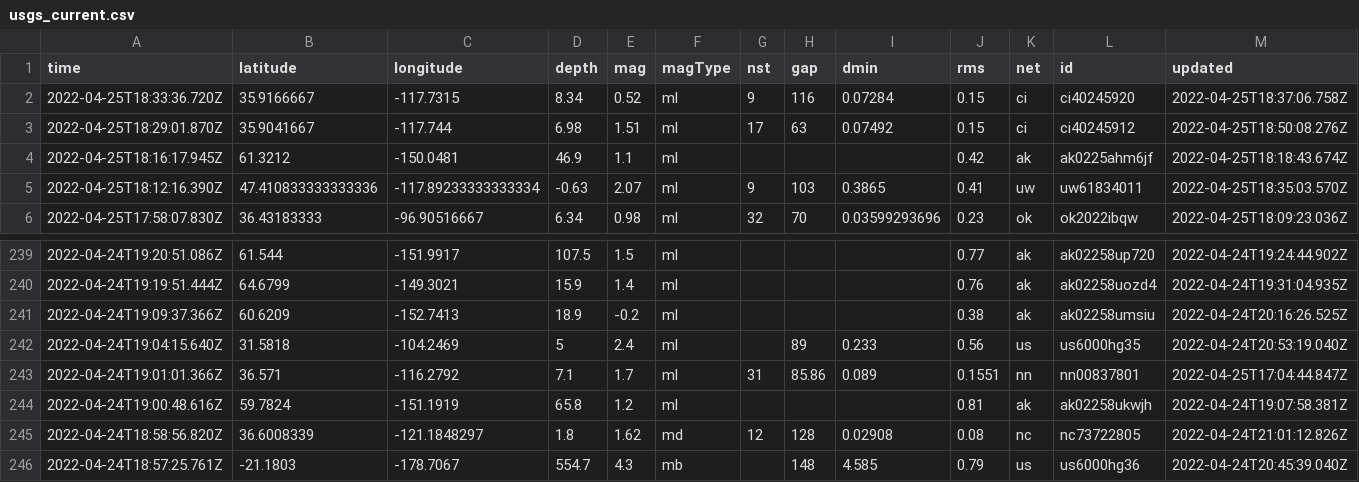
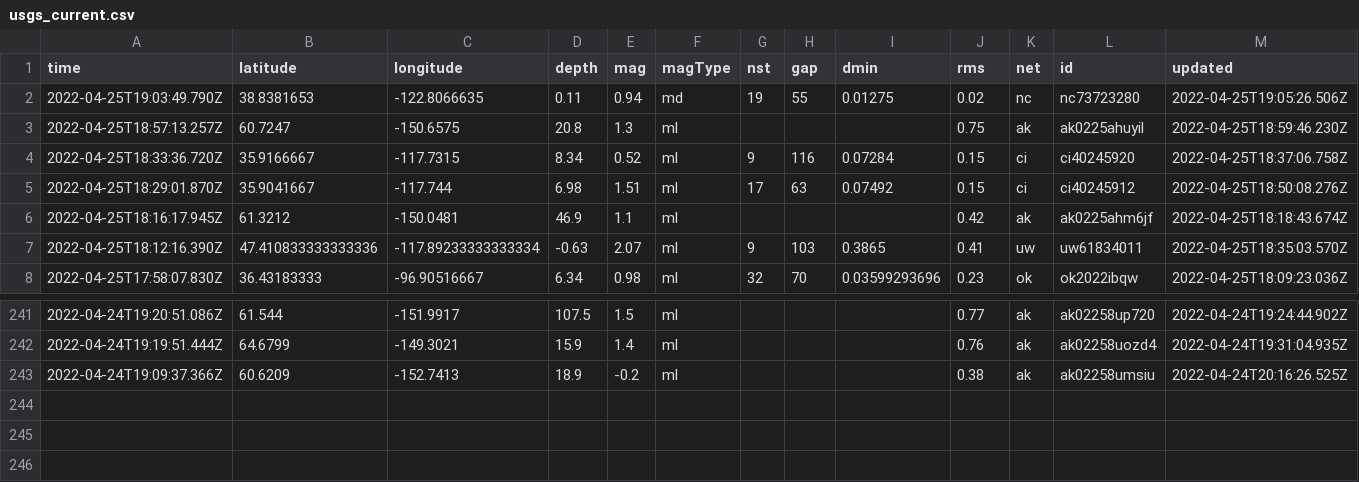
Before and after one commit to cveltri/my-data-robot, a CSV file: usgs_current.csv, drawn as a sheet; only a part is shown, gaps mark what is left out; removed rows and columns are numbered as before the commit, all else as after; rows hold the shown columns only; the diff names each change by its address in the sheet, - before the commit and + after, or states it on an @@ line.

```diff
--- a/usgs_current.csv
+++ b/usgs_current.csv
+row 2: 2022-04-25T19:03:49.790Z | 38.8381653 | -122.8066635 | 0.11 | 0.94 | md | 19 | 55 | 0.01275 | 0.02 | nc | nc73723280 | 2022-04-25T19:05:26.506Z
+row 3: 2022-04-25T18:57:13.257Z | 60.7247 | -150.6575 | 20.8 | 1.3 | ml |  |  |  | 0.75 | ak | ak0225ahuyil | 2022-04-25T18:59:46.230Z
-row 242: 2022-04-24T19:04:15.640Z | 31.5818 | -104.2469 | 5 | 2.4 | ml |  | 89 | 0.233 | 0.56 | us | us6000hg35 | 2022-04-24T20:53:19.040Z
-row 243: 2022-04-24T19:01:01.366Z | 36.571 | -116.2792 | 7.1 | 1.7 | ml | 31 | 85.86 | 0.089 | 0.1551 | nn | nn00837801 | 2022-04-25T17:04:44.847Z
-row 244: 2022-04-24T19:00:48.616Z | 59.7824 | -151.1919 | 65.8 | 1.2 | ml |  |  |  | 0.81 | ak | ak02258ukwjh | 2022-04-24T19:07:58.381Z
-row 245: 2022-04-24T18:58:56.820Z | 36.6008339 | -121.1848297 | 1.8 | 1.62 | md | 12 | 128 | 0.02908 | 0.08 | nc | nc73722805 | 2022-04-24T21:01:12.826Z
-row 246: 2022-04-24T18:57:25.761Z | -21.1803 | -178.7067 | 554.7 | 4.3 | mb |  | 148 | 4.585 | 0.79 | us | us6000hg36 | 2022-04-24T20:45:39.040Z
```
